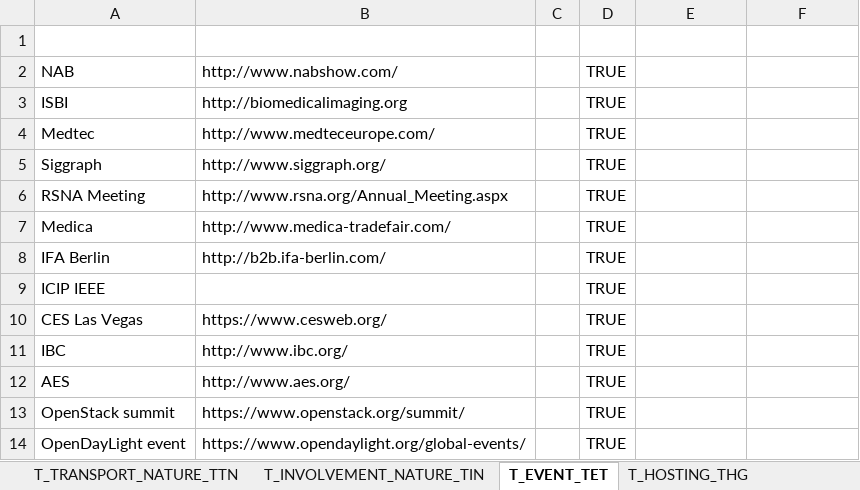
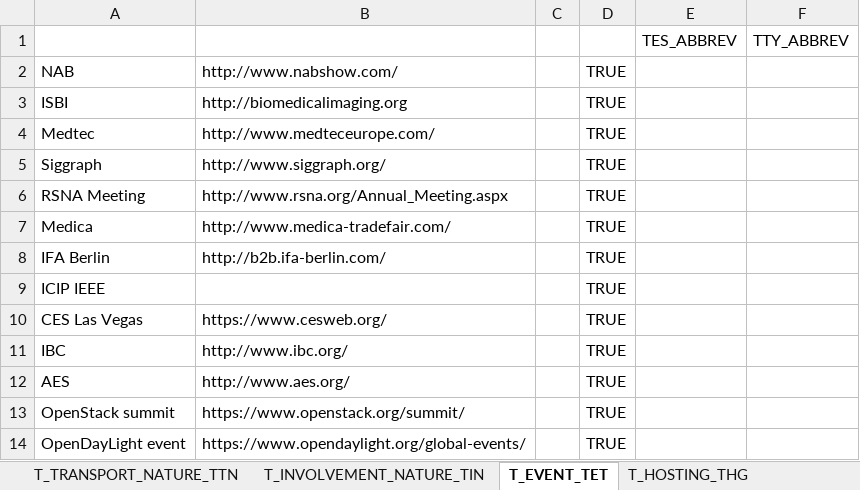
Before and after one commit to betobd/beto, an Excel workbook: datas/init_travel_BDD.xlsm, sheet T_EVENT_TET, drawn as a sheet; values as stored, in another font and other column widths than the file's, no borders; the diff names each change by its address in the sheet, - before the commit and + after, or states it on an @@ line.

Commit message:
Implement add_event, add_concrete_event and add_address stored procedures. Rename table T_ADRESS_TAS to T_ADDRESS_TAS and T_EVENT_ADRESS_TEA to T_EVENT_ADDRESS_TEA Add cost field in T_CONCRETE_EVENT_TCT table

```diff
--- a/datas/init_travel_BDD.xlsm (sheet T_EVENT_TET)
+++ b/datas/init_travel_BDD.xlsm (sheet T_EVENT_TET)
-row 1: (empty)
+row 1:  |  |  |  | TES_ABBREV | TTY_ABBREV
```
Also changed, not shown: 2 other files.
